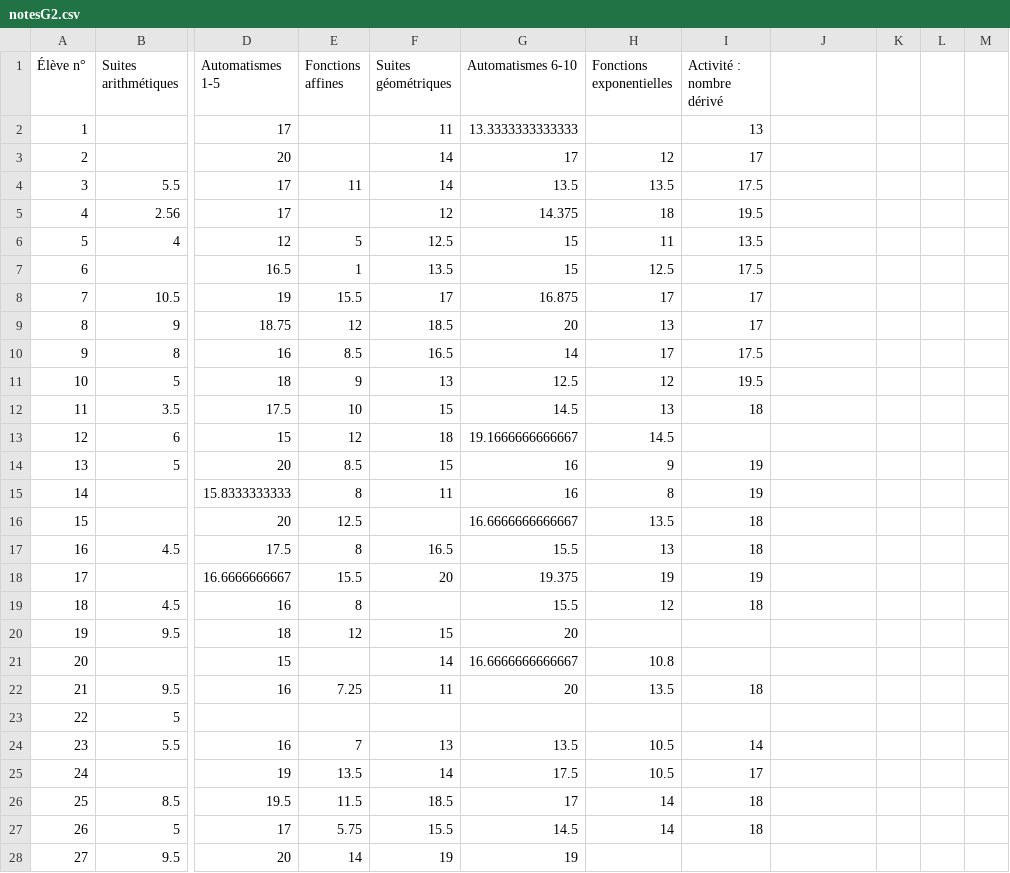
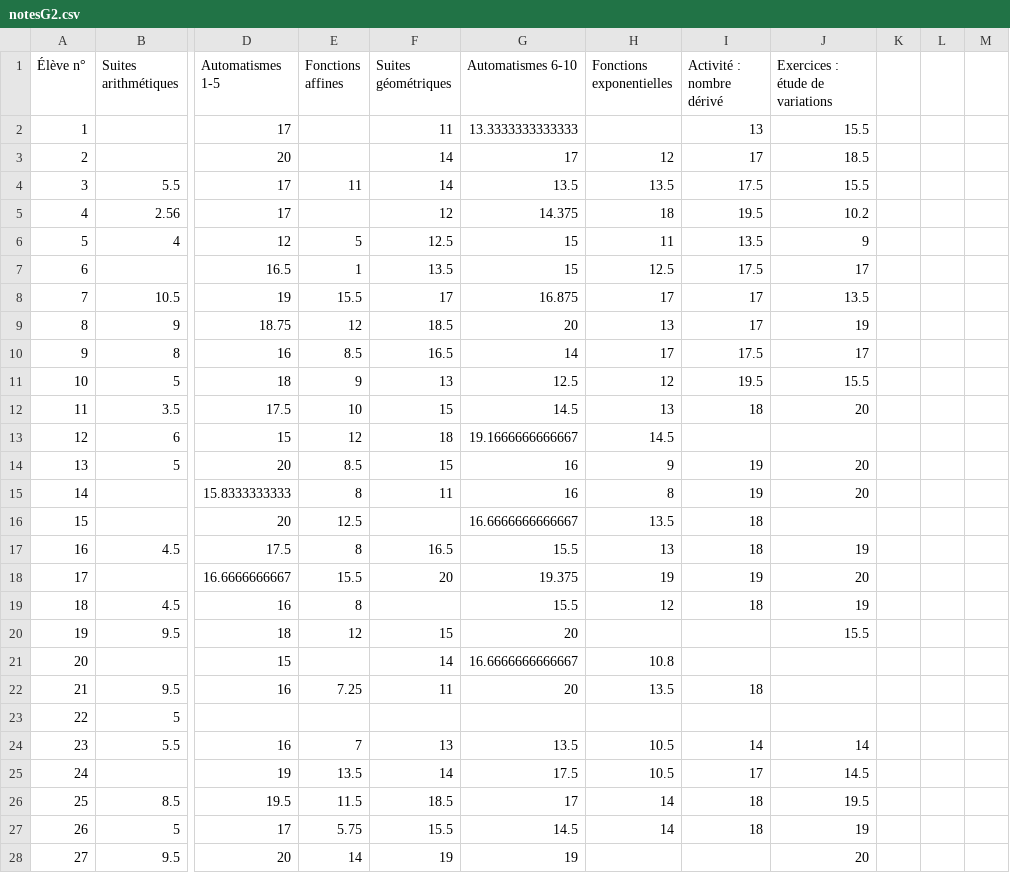
Before and after one commit to Mattuuuuh/Maths-1ere-specifique, a CSV file: stats/notesG2.csv, drawn as a sheet; only a part is shown, gaps mark what is left out; the diff covers the shown part only; the diff names each change by its address in the sheet, - before the commit and + after, or states it on an @@ line.

```diff
--- a/stats/notesG2.csv
+++ b/stats/notesG2.csv
-J1: (empty)
+J1: Exercices : étude de variations
-J2 (Exercices : étude de variations): (empty)
+J2 (Exercices : étude de variations): 15.5
-J3 (Exercices : étude de variations): (empty)
+J3 (Exercices : étude de variations): 18.5
-J4 (Exercices : étude de variations): (empty)
+J4 (Exercices : étude de variations): 15.5
-J5 (Exercices : étude de variations): (empty)
+J5 (Exercices : étude de variations): 10.2
-J6 (Exercices : étude de variations): (empty)
+J6 (Exercices : étude de variations): 9
-J7 (Exercices : étude de variations): (empty)
+J7 (Exercices : étude de variations): 17
-J8 (Exercices : étude de variations): (empty)
+J8 (Exercices : étude de variations): 13.5
-J9 (Exercices : étude de variations): (empty)
+J9 (Exercices : étude de variations): 19
-J10 (Exercices : étude de variations): (empty)
+J10 (Exercices : étude de variations): 17
-J11 (Exercices : étude de variations): (empty)
+J11 (Exercices : étude de variations): 15.5
-J12 (Exercices : étude de variations): (empty)
+J12 (Exercices : étude de variations): 20
-J14:J15 (Exercices : étude de variations): (empty)
+J14:J15 (Exercices : étude de variations): 20
-J17 (Exercices : étude de variations): (empty)
+J17 (Exercices : étude de variations): 19
-J18 (Exercices : étude de variations): (empty)
+J18 (Exercices : étude de variations): 20
-J19 (Exercices : étude de variations): (empty)
+J19 (Exercices : étude de variations): 19
-J20 (Exercices : étude de variations): (empty)
+J20 (Exercices : étude de variations): 15.5
-J24 (Exercices : étude de variations): (empty)
+J24 (Exercices : étude de variations): 14
-J25 (Exercices : étude de variations): (empty)
+J25 (Exercices : étude de variations): 14.5
-J26 (Exercices : étude de variations): (empty)
+J26 (Exercices : étude de variations): 19.5
-J27 (Exercices : étude de variations): (empty)
+J27 (Exercices : étude de variations): 19
-J28 (Exercices : étude de variations): (empty)
+J28 (Exercices : étude de variations): 20
```
Also changed, not shown: 3 edited cells elsewhere in this file, stats/notesG5.csv.
